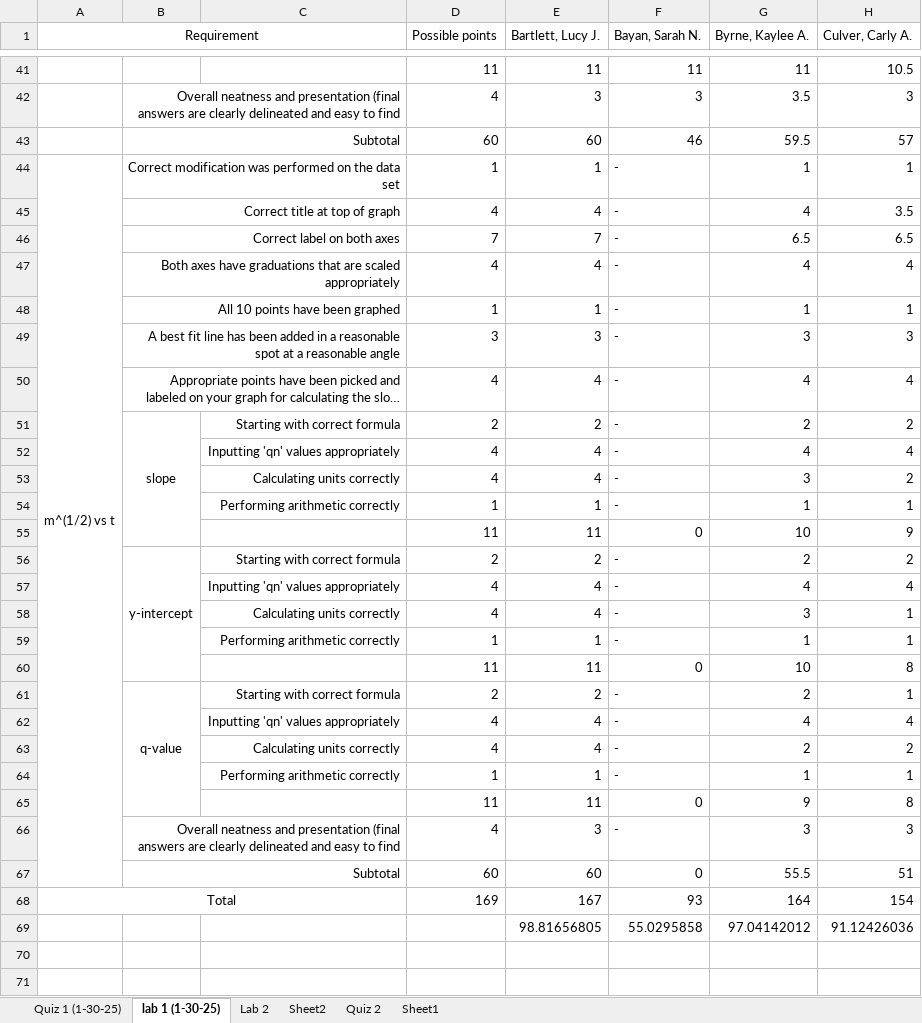
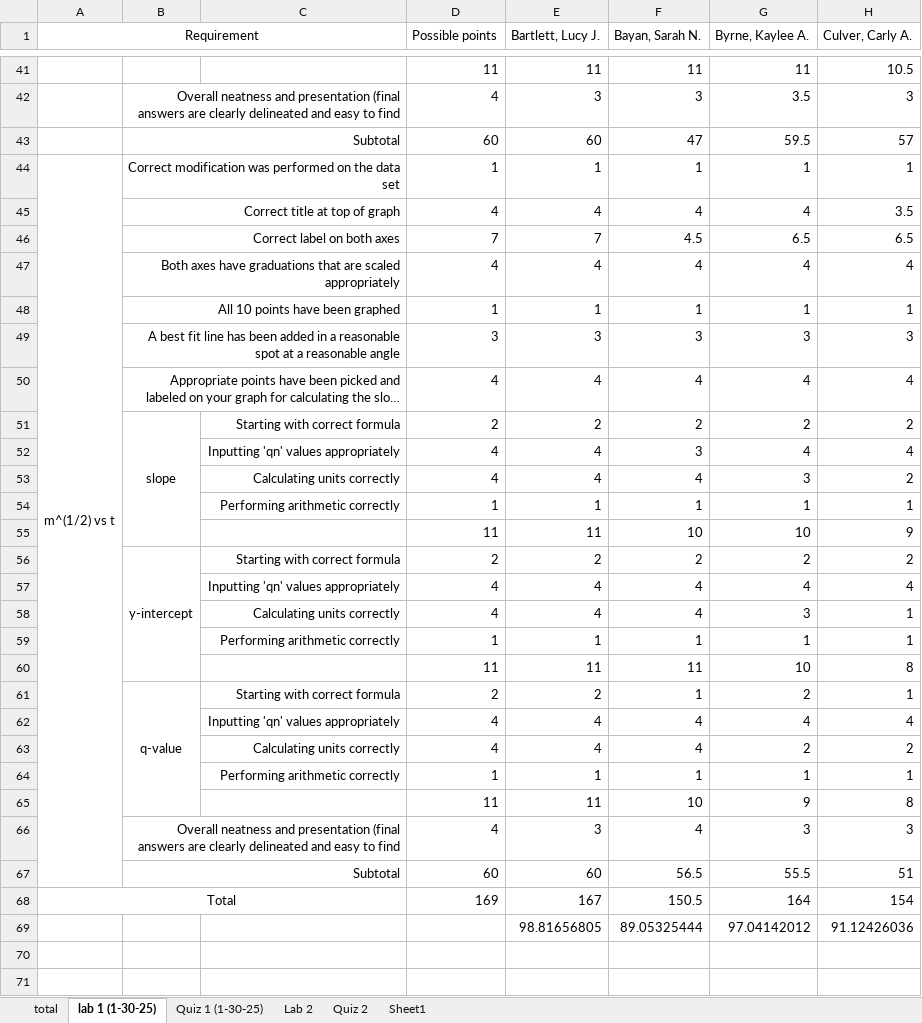
Before and after one commit to ThomasLatzaTeaching/winter2025, an Excel workbook: 201-8 (W25)/grades/000 class totals.xlsx, sheet lab 1 (1-30-25), drawn as a sheet; only a part is shown, gaps mark what is left out; long unchanged cells end in …; values as stored, in another font and other column widths than the file's, no borders; the diff covers the shown part only; the diff names each change by its address in the sheet, - before the commit and + after, or states it on an @@ line.

```diff
--- a/201-8 (W25)/grades/000 class totals.xlsx (sheet lab 1 (1-30-25))
+++ b/201-8 (W25)/grades/000 class totals.xlsx (sheet lab 1 (1-30-25))
-sheet tab: Sheet2
+sheet tab: total
@@ sheet tab order changed: total | lab 1 (1-30-25) | Quiz 1 (1-30-25) | Lab 2 | Quiz 2 | Sheet1 @@
-F43 (Bayan, Sarah N.): 46
+F43 (Bayan, Sarah N.): 47
-F44 (Bayan, Sarah N.): -
+F44 (Bayan, Sarah N.): 1
-F45 (Bayan, Sarah N.): -
+F45 (Bayan, Sarah N.): 4
-F46 (Bayan, Sarah N.): -
+F46 (Bayan, Sarah N.): 4.5
-F47 (Bayan, Sarah N.): -
+F47 (Bayan, Sarah N.): 4
-F48 (Bayan, Sarah N.): -
+F48 (Bayan, Sarah N.): 1
-F49 (Bayan, Sarah N.): -
+F49 (Bayan, Sarah N.): 3
-F50 (Bayan, Sarah N.): -
+F50 (Bayan, Sarah N.): 4
-F51 (Bayan, Sarah N.): -
+F51 (Bayan, Sarah N.): 2
-F52 (Bayan, Sarah N.): -
+F52 (Bayan, Sarah N.): 3
-F53 (Bayan, Sarah N.): -
+F53 (Bayan, Sarah N.): 4
-F54 (Bayan, Sarah N.): -
+F54 (Bayan, Sarah N.): 1
-F55 (Bayan, Sarah N.): 0
+F55 (Bayan, Sarah N.): 10
-F56 (Bayan, Sarah N.): -
+F56 (Bayan, Sarah N.): 2
-F57:F58 (Bayan, Sarah N.): -
+F57:F58 (Bayan, Sarah N.): 4
-F59 (Bayan, Sarah N.): -
+F59 (Bayan, Sarah N.): 1
-F60 (Bayan, Sarah N.): 0
+F60 (Bayan, Sarah N.): 11
-F61 (Bayan, Sarah N.): -
+F61 (Bayan, Sarah N.): 1
-F62:F63 (Bayan, Sarah N.): -
+F62:F63 (Bayan, Sarah N.): 4
-F64 (Bayan, Sarah N.): -
+F64 (Bayan, Sarah N.): 1
-F65 (Bayan, Sarah N.): 0
+F65 (Bayan, Sarah N.): 10
-F66 (Bayan, Sarah N.): -
+F66 (Bayan, Sarah N.): 4
-F67 (Bayan, Sarah N.): 0
+F67 (Bayan, Sarah N.): 56.5
-F68 (Bayan, Sarah N.): 93
+F68 (Bayan, Sarah N.): 150.5
-F69 (Bayan, Sarah N.): 55.0295858
+F69 (Bayan, Sarah N.): 89.05325444
```
Also changed, not shown: 2 edited cells elsewhere in this sheet, sheet Quiz 2, sheet Quiz 1 (1-30-25), 201-8 (W25)/week 3 constant accelaration/lab 3 workbook.xlsx, 5 other files.
